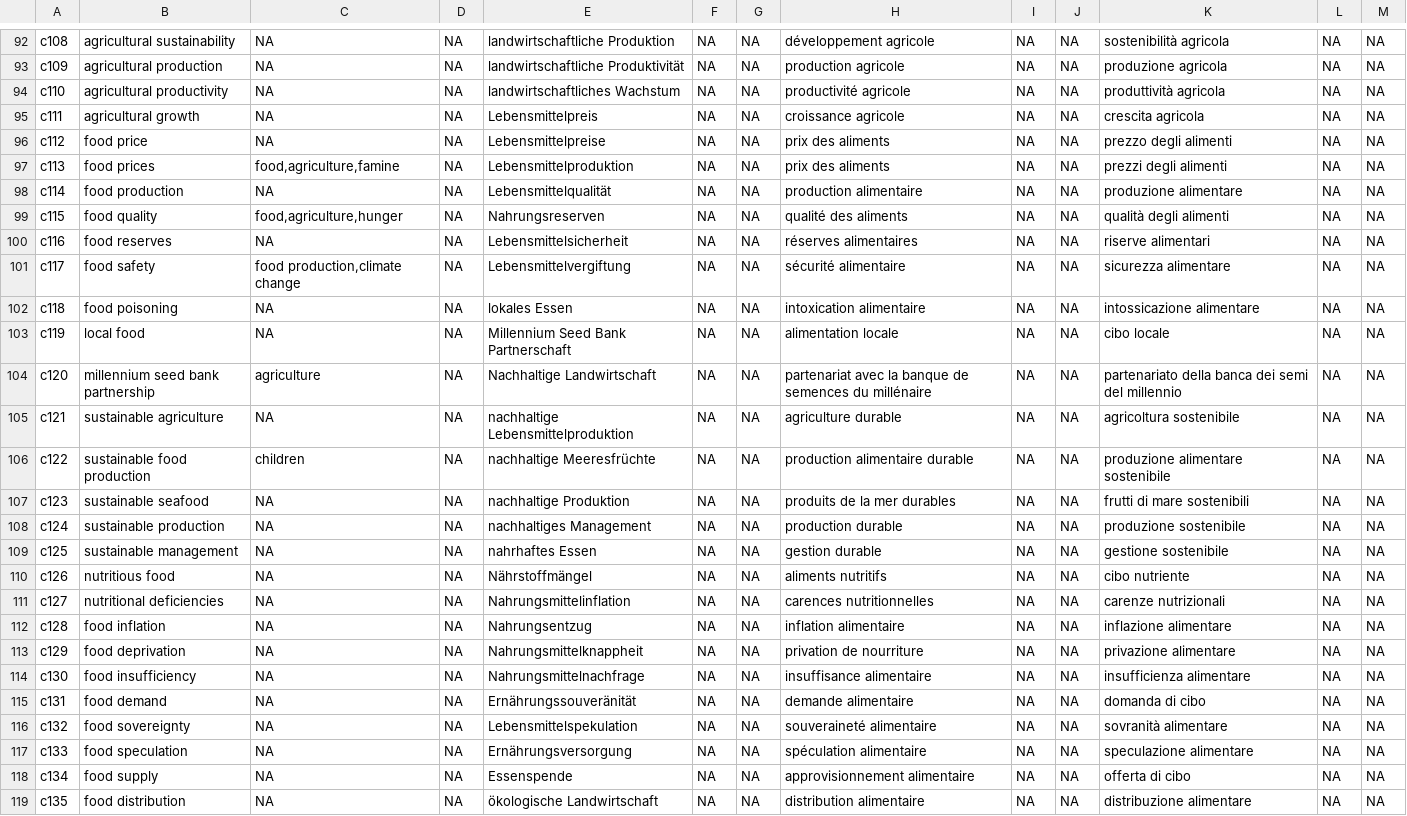
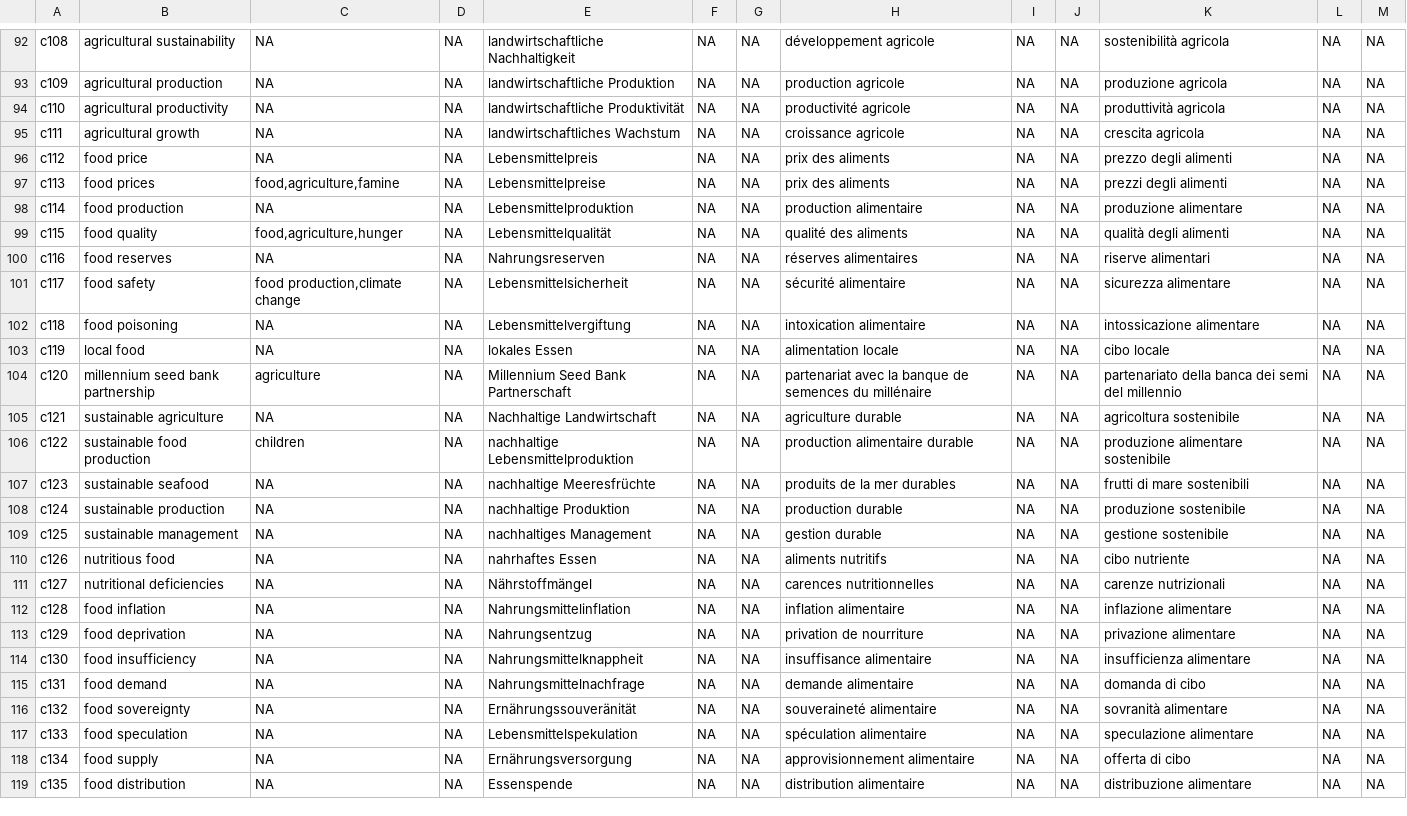
Before and after one commit to sustainability-zhaw/keywords, a CSV file: data/sdgs/SDG2_dev.csv, drawn as a sheet; only a part is shown, gaps mark what is left out; the diff covers the shown part only; the diff names each change by its address in the sheet, - before the commit and + after, or states it on an @@ line.

```diff
--- a/data/sdgs/SDG2_dev.csv
+++ b/data/sdgs/SDG2_dev.csv
-E92: landwirtschaftliche Produktion
+E92: landwirtschaftliche Nachhaltigkeit
-E93: landwirtschaftliche Produktivität
+E93: landwirtschaftliche Produktion
-E94: landwirtschaftliches Wachstum
+E94: landwirtschaftliche Produktivität
-E95: Lebensmittelpreis
+E95: landwirtschaftliches Wachstum
-E96: Lebensmittelpreise
+E96: Lebensmittelpreis
-E97: Lebensmittelproduktion
+E97: Lebensmittelpreise
-E98: Lebensmittelqualität
+E98: Lebensmittelproduktion
-E99: Nahrungsreserven
+E99: Lebensmittelqualität
-E100: Lebensmittelsicherheit
+E100: Nahrungsreserven
-E101: Lebensmittelvergiftung
+E101: Lebensmittelsicherheit
-E102: lokales Essen
+E102: Lebensmittelvergiftung
-E103: Millennium Seed Bank Partnerschaft
+E103: lokales Essen
-E104: Nachhaltige Landwirtschaft
+E104: Millennium Seed Bank Partnerschaft
-E105: nachhaltige Lebensmittelproduktion
+E105: Nachhaltige Landwirtschaft
-E106: nachhaltige Meeresfrüchte
+E106: nachhaltige Lebensmittelproduktion
-E107: nachhaltige Produktion
+E107: nachhaltige Meeresfrüchte
-E108: nachhaltiges Management
+E108: nachhaltige Produktion
-E109: nahrhaftes Essen
+E109: nachhaltiges Management
-E110: Nährstoffmängel
+E110: nahrhaftes Essen
-E111: Nahrungsmittelinflation
+E111: Nährstoffmängel
-E112: Nahrungsentzug
+E112: Nahrungsmittelinflation
-E113: Nahrungsmittelknappheit
+E113: Nahrungsentzug
-E114: Nahrungsmittelnachfrage
+E114: Nahrungsmittelknappheit
-E115: Ernährungssouveränität
+E115: Nahrungsmittelnachfrage
-E116: Lebensmittelspekulation
+E116: Ernährungssouveränität
-E117: Ernährungsversorgung
+E117: Lebensmittelspekulation
-E118: Essenspende
+E118: Ernährungsversorgung
-E119: ökologische Landwirtschaft
+E119: Essenspende
```
Also changed, not shown: 1 added row and 100 edited cells elsewhere in this file.
